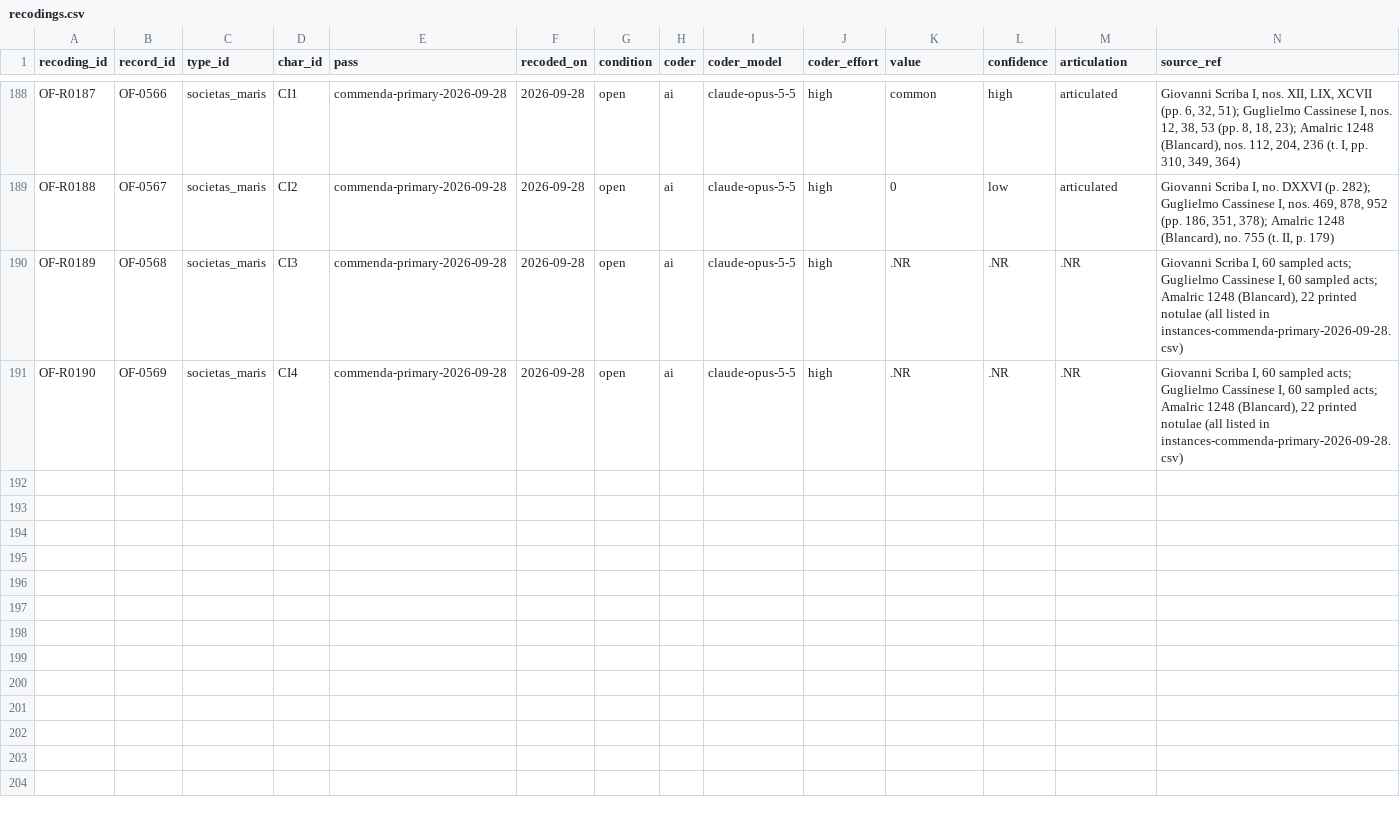
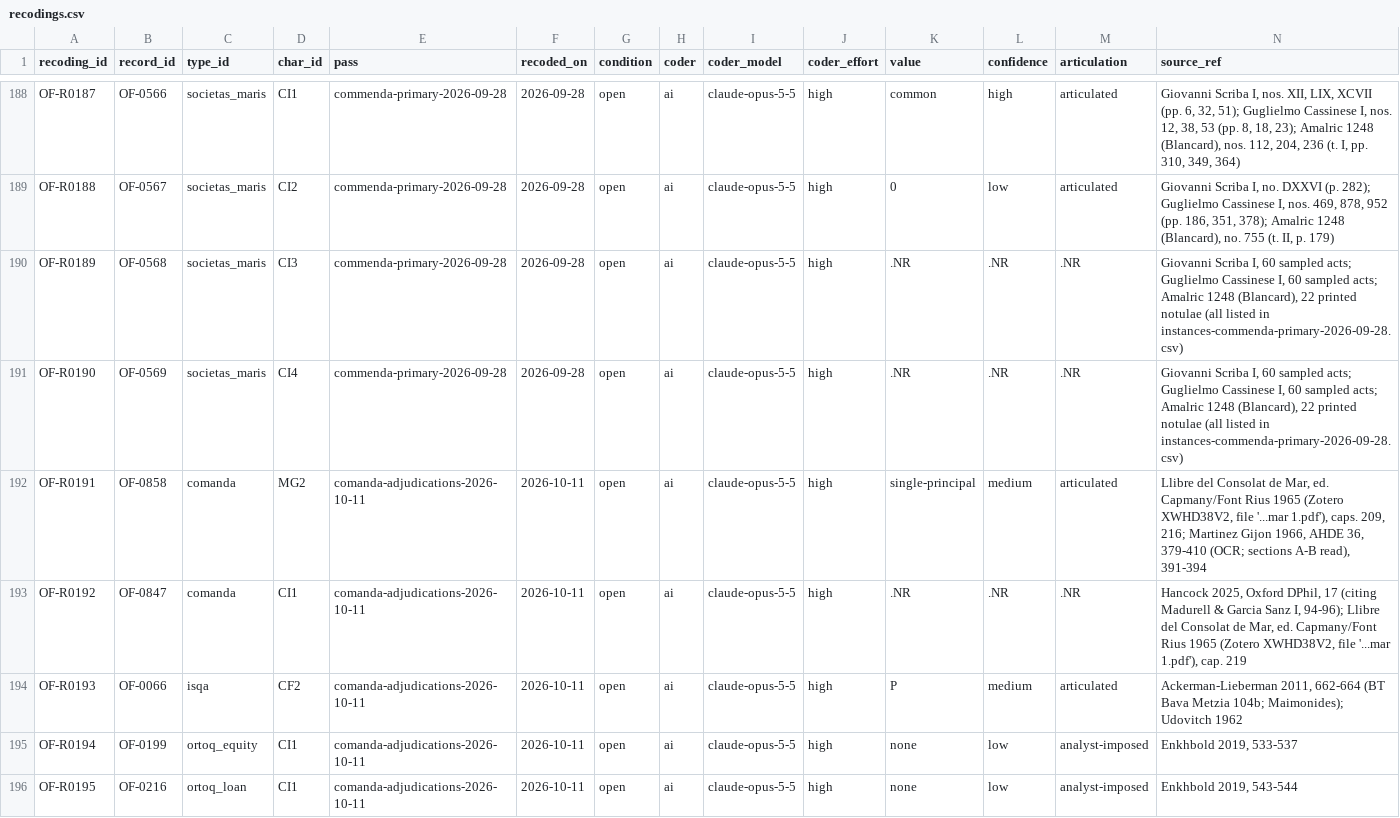
Before and after one commit to michaelschiltz/HistorEE_codebooks, a CSV file: datasets/organizational_forms/recodings.csv, drawn as a sheet; only a part is shown, gaps mark what is left out; rows hold the shown columns only; the diff names each change by its address in the sheet, - before the commit and + after, or states it on an @@ line.

```diff
--- a/datasets/organizational_forms/recodings.csv
+++ b/datasets/organizational_forms/recodings.csv
+row 192: OF-R0191 | OF-0858 | comanda | MG2 | comanda-adjudications-2026-10-11 | 2026-10-11 | open | ai | claude-opus-5-5 | high | single-principal | medium | articulated | Llibre del Consolat de Mar, ed. Capmany/Font Rius 1965 (Zotero XWHD38V2, file '...mar 1.pdf'), caps. 209, 216; Martinez Gijon 1966, AHDE 36, 379-410 (OCR; sections A-B read), 391-394
+row 193: OF-R0192 | OF-0847 | comanda | CI1 | comanda-adjudications-2026-10-11 | 2026-10-11 | open | ai | claude-opus-5-5 | high | .NR | .NR | .NR | Hancock 2025, Oxford DPhil, 17 (citing Madurell & Garcia Sanz I, 94-96); Llibre del Consolat de Mar, ed. Capmany/Font Rius 1965 (Zotero XWHD38V2, file '...mar 1.pdf'), cap. 219
+row 194: OF-R0193 | OF-0066 | isqa | CF2 | comanda-adjudications-2026-10-11 | 2026-10-11 | open | ai | claude-opus-5-5 | high | P | medium | articulated | Ackerman-Lieberman 2011, 662-664 (BT Bava Metzia 104b; Maimonides); Udovitch 1962
+row 195: OF-R0194 | OF-0199 | ortoq_equity | CI1 | comanda-adjudications-2026-10-11 | 2026-10-11 | open | ai | claude-opus-5-5 | high | none | low | analyst-imposed | Enkhbold 2019, 533-537
+row 196: OF-R0195 | OF-0216 | ortoq_loan | CI1 | comanda-adjudications-2026-10-11 | 2026-10-11 | open | ai | claude-opus-5-5 | high | none | low | analyst-imposed | Enkhbold 2019, 543-544
```
Also changed, not shown: datasets/loss_mitigation_forms/data.csv, datasets/organizational_forms/data.csv, 21 other files.
